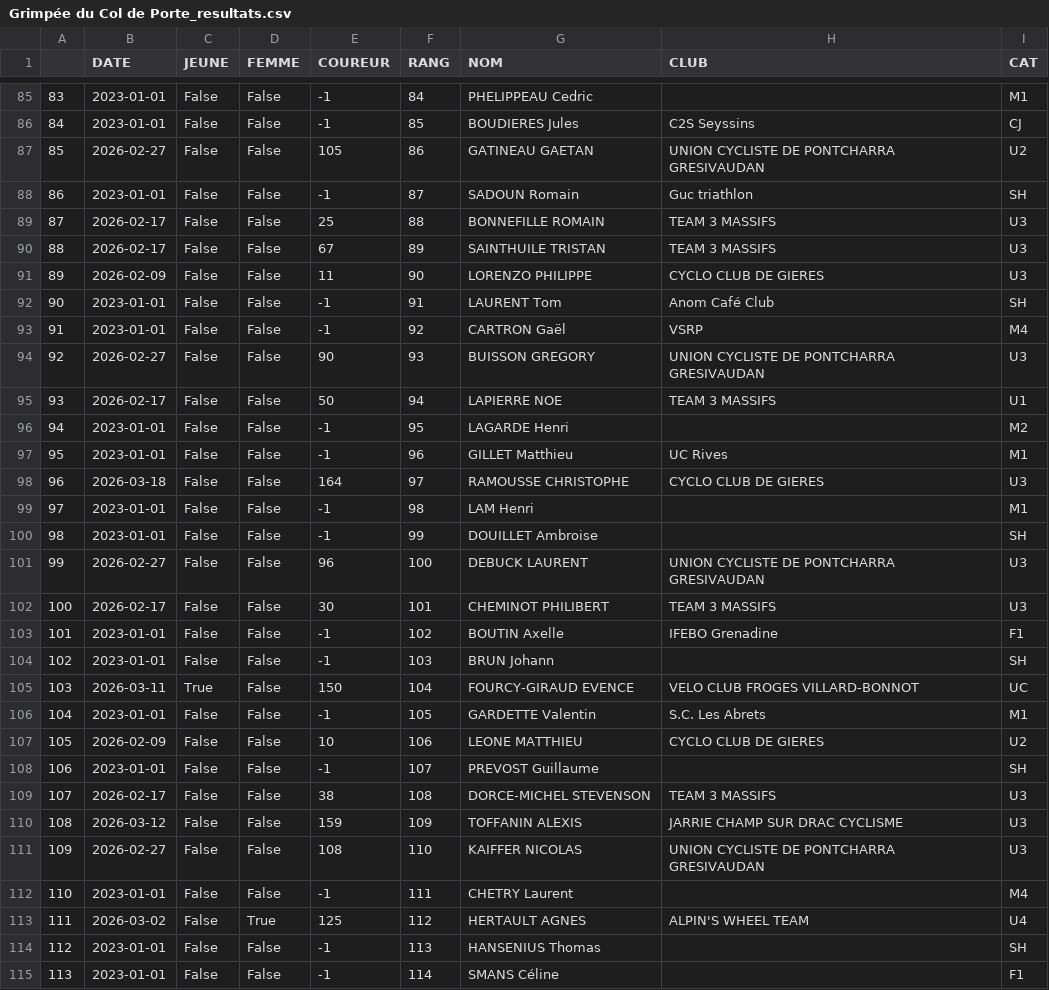
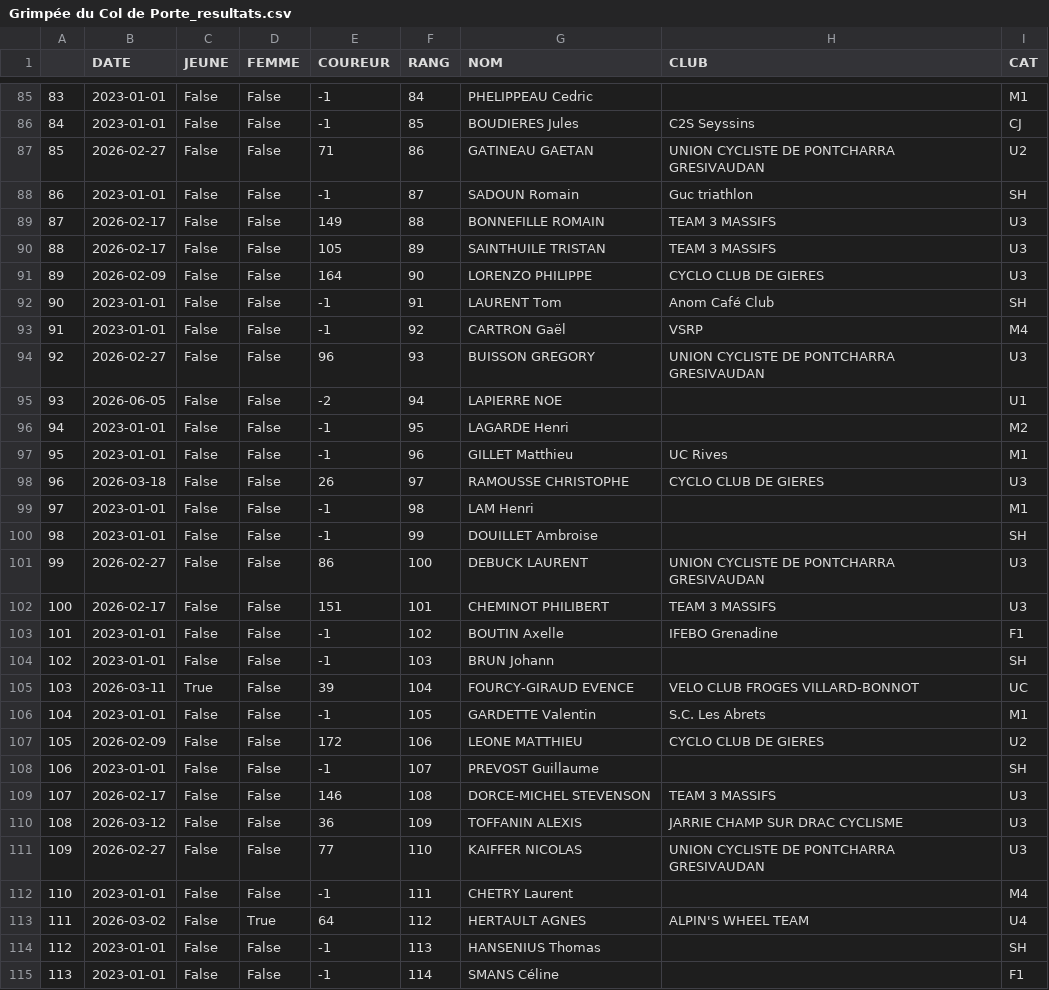
Before and after one commit to TimoWintz/challenge-ufolep, a CSV file: challenge_ufolep_backend/courses/resultats/Grimpée du Col de Porte_resultats.csv, drawn as a sheet; only a part is shown, gaps mark what is left out; the diff covers the shown part only.

```diff
--- a/challenge_ufolep_backend/courses/resultats/Grimpée du Col de Porte_resultats.csv
+++ b/challenge_ufolep_backend/courses/resultats/Grimpée du Col de Porte_resultats.csv
@@ -86,29 +86,29 @@
 84,2023-01-01,False,False,-1,85,BOUDIERES Jules,C2S Seyssins,CJ
-85,2026-02-27,False,False,105,86,GATINEAU GAETAN,UNION CYCLISTE DE PONTCHARRA GRESIVAUDAN,U2
+85,2026-02-27,False,False,71,86,GATINEAU GAETAN,UNION CYCLISTE DE PONTCHARRA GRESIVAUDAN,U2
 86,2023-01-01,False,False,-1,87,SADOUN Romain,Guc triathlon,SH
-87,2026-02-17,False,False,25,88,BONNEFILLE ROMAIN,TEAM 3 MASSIFS,U3
-88,2026-02-17,False,False,67,89,SAINTHUILE TRISTAN,TEAM 3 MASSIFS,U3
-89,2026-02-09,False,False,11,90,LORENZO PHILIPPE,CYCLO CLUB DE GIERES,U3
+87,2026-02-17,False,False,149,88,BONNEFILLE ROMAIN,TEAM 3 MASSIFS,U3
+88,2026-02-17,False,False,105,89,SAINTHUILE TRISTAN,TEAM 3 MASSIFS,U3
+89,2026-02-09,False,False,164,90,LORENZO PHILIPPE,CYCLO CLUB DE GIERES,U3
 90,2023-01-01,False,False,-1,91,LAURENT Tom,Anom Café Club,SH
 91,2023-01-01,False,False,-1,92,CARTRON Gaël,VSRP,M4
-92,2026-02-27,False,False,90,93,BUISSON GREGORY,UNION CYCLISTE DE PONTCHARRA GRESIVAUDAN,U3
-93,2026-02-17,False,False,50,94,LAPIERRE NOE,TEAM 3 MASSIFS,U1
+92,2026-02-27,False,False,96,93,BUISSON GREGORY,UNION CYCLISTE DE PONTCHARRA GRESIVAUDAN,U3
+93,2026-06-05,False,False,-2,94,LAPIERRE NOE,,U1
 94,2023-01-01,False,False,-1,95,LAGARDE Henri,,M2
 95,2023-01-01,False,False,-1,96,GILLET Matthieu,UC Rives,M1
-96,2026-03-18,False,False,164,97,RAMOUSSE CHRISTOPHE,CYCLO CLUB DE GIERES,U3
+96,2026-03-18,False,False,26,97,RAMOUSSE CHRISTOPHE,CYCLO CLUB DE GIERES,U3
 97,2023-01-01,False,False,-1,98,LAM Henri,,M1
 98,2023-01-01,False,False,-1,99,DOUILLET Ambroise,,SH
-99,2026-02-27,False,False,96,100,DEBUCK LAURENT,UNION CYCLISTE DE PONTCHARRA GRESIVAUDAN,U3
-100,2026-02-17,False,False,30,101,CHEMINOT PHILIBERT,TEAM 3 MASSIFS,U3
+99,2026-02-27,False,False,86,100,DEBUCK LAURENT,UNION CYCLISTE DE PONTCHARRA GRESIVAUDAN,U3
+100,2026-02-17,False,False,151,101,CHEMINOT PHILIBERT,TEAM 3 MASSIFS,U3
 101,2023-01-01,False,False,-1,102,BOUTIN Axelle,IFEBO Grenadine,F1
 102,2023-01-01,False,False,-1,103,BRUN Johann,,SH
-103,2026-03-11,True,False,150,104,FOURCY-GIRAUD EVENCE,VELO CLUB FROGES VILLARD-BONNOT,UC
+103,2026-03-11,True,False,39,104,FOURCY-GIRAUD EVENCE,VELO CLUB FROGES VILLARD-BONNOT,UC
 104,2023-01-01,False,False,-1,105,GARDETTE Valentin,S.C. Les Abrets,M1
-105,2026-02-09,False,False,10,106,LEONE MATTHIEU,CYCLO CLUB DE GIERES,U2
+105,2026-02-09,False,False,172,106,LEONE MATTHIEU,CYCLO CLUB DE GIERES,U2
 106,2023-01-01,False,False,-1,107,PREVOST Guillaume,,SH
-107,2026-02-17,False,False,38,108,DORCE-MICHEL STEVENSON,TEAM 3 MASSIFS,U3
-108,2026-03-12,False,False,159,109,TOFFANIN ALEXIS,JARRIE CHAMP SUR DRAC CYCLISME,U3
-109,2026-02-27,False,False,108,110,KAIFFER NICOLAS,UNION CYCLISTE DE PONTCHARRA GRESIVAUDAN,U3
+107,2026-02-17,False,False,146,108,DORCE-MICHEL STEVENSON,TEAM 3 MASSIFS,U3
+108,2026-03-12,False,False,36,109,TOFFANIN ALEXIS,JARRIE CHAMP SUR DRAC CYCLISME,U3
+109,2026-02-27,False,False,77,110,KAIFFER NICOLAS,UNION CYCLISTE DE PONTCHARRA GRESIVAUDAN,U3
 110,2023-01-01,False,False,-1,111,CHETRY Laurent,,M4
-111,2026-03-02,False,True,125,112,HERTAULT AGNES,ALPIN'S WHEEL TEAM,U4
+111,2026-03-02,False,True,64,112,HERTAULT AGNES,ALPIN'S WHEEL TEAM,U4
 112,2023-01-01,False,False,-1,113,HANSENIUS Thomas,,SH
```
Also changed, not shown: 21 edited cells elsewhere in this file, challenge_ufolep_backend/coureurs.csv, challenge_ufolep_backend/courses/resultats/Grand Prix Alpespace_u2.csv, 47 other files.
